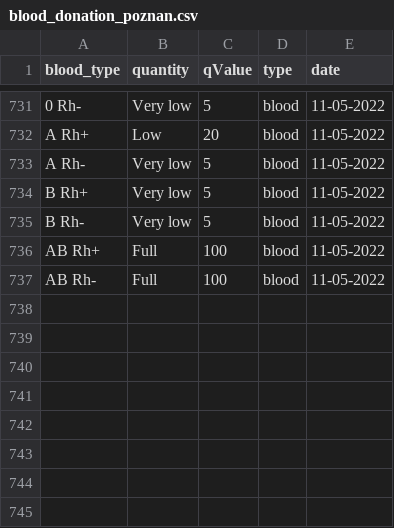
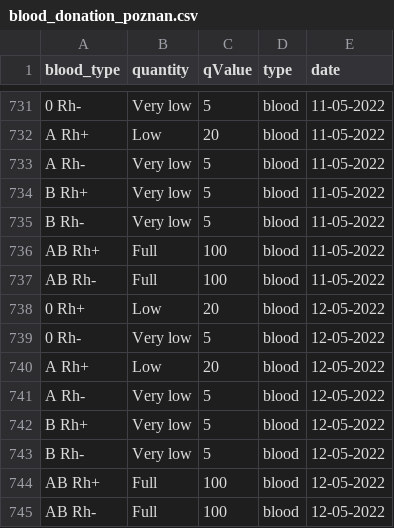
Before and after one commit to sjerzykiewicz/blood_donations_analysis, a CSV file: data/blood_donation_poznan.csv, drawn as a sheet; only a part is shown, gaps mark what is left out; the diff names each change by its address in the sheet, - before the commit and + after, or states it on an @@ line.

```diff
--- a/data/blood_donation_poznan.csv
+++ b/data/blood_donation_poznan.csv
+row 738: 0 Rh+ | Low | 20 | blood | 12-05-2022
+row 739: 0 Rh- | Very low | 5 | blood | 12-05-2022
+row 740: A Rh+ | Low | 20 | blood | 12-05-2022
+row 741: A Rh- | Very low | 5 | blood | 12-05-2022
+row 742: B Rh+ | Very low | 5 | blood | 12-05-2022
+row 743: B Rh- | Very low | 5 | blood | 12-05-2022
+row 744: AB Rh+ | Full | 100 | blood | 12-05-2022
+row 745: AB Rh- | Full | 100 | blood | 12-05-2022
```
Also changed, not shown: data/blood_donation_warsaw.csv.
